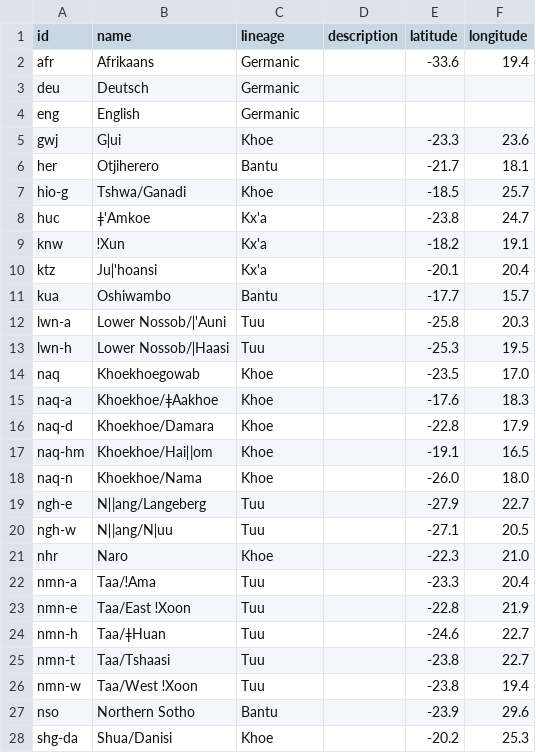
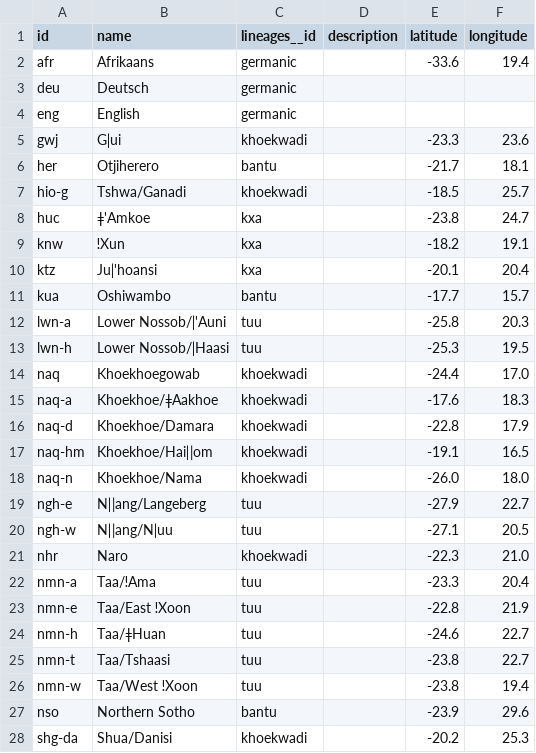
Before and after one commit to tsammalex/tsammalex, a CSV file: tsammalexdata/data/languages.csv, drawn as a sheet; only a part is shown; the diff covers the shown part only.

```diff
--- a/tsammalexdata/data/languages.csv
+++ b/tsammalexdata/data/languages.csv
@@ -1,28 +1,28 @@
-id,name,lineage,description,latitude,longitude
-afr,Afrikaans,Germanic,,-33.6,19.4
-deu,Deutsch,Germanic,,,
-eng,English,Germanic,,,
-gwj,Gǀui,Khoe,,-23.3,23.6
-her,Otjiherero,Bantu,,-21.7,18.1
-hio-g,Tshwa/Ganadi,Khoe,,-18.5,25.7
-huc,ǂ'Amkoe,Kx'a,,-23.8,24.7
-knw,ǃXun,Kx'a,,-18.2,19.1
-ktz,Juǀ'hoansi,Kx'a,,-20.1,20.4
-kua,Oshiwambo,Bantu,,-17.7,15.7
-lwn-a,Lower Nossob/ǀ'Auni,Tuu,,-25.8,20.3
-lwn-h,Lower Nossob/ǀHaasi,Tuu,,-25.3,19.5
-naq,Khoekhoegowab,Khoe,,-23.5,17.0
-naq-a,Khoekhoe/ǂAakhoe,Khoe,,-17.6,18.3
-naq-d,Khoekhoe/Damara,Khoe,,-22.8,17.9
-naq-hm,Khoekhoe/Haiǁom,Khoe,,-19.1,16.5
-naq-n,Khoekhoe/Nama,Khoe,,-26.0,18.0
-ngh-e,Nǁang/Langeberg,Tuu,,-27.9,22.7
-ngh-w,Nǁang/Nǀuu,Tuu,,-27.1,20.5
-nhr,Naro,Khoe,,-22.3,21.0
-nmn-a,Taa/ǃAma,Tuu,,-23.3,20.4
-nmn-e,Taa/East ǃXoon,Tuu,,-22.8,21.9
-nmn-h,Taa/ǂHuan,Tuu,,-24.6,22.7
-nmn-t,Taa/Tshaasi,Tuu,,-23.8,22.7
-nmn-w,Taa/West ǃXoon,Tuu,,-23.8,19.4
-nso,Northern Sotho,Bantu,,-23.9,29.6
-shg-da,Shua/Danisi,Khoe,,-20.2,25.3
+id,name,lineages__id,description,latitude,longitude
+afr,Afrikaans,germanic,,-33.6,19.4
+deu,Deutsch,germanic,,,
+eng,English,germanic,,,
+gwj,Gǀui,khoekwadi,,-23.3,23.6
+her,Otjiherero,bantu,,-21.7,18.1
+hio-g,Tshwa/Ganadi,khoekwadi,,-18.5,25.7
+huc,ǂ'Amkoe,kxa,,-23.8,24.7
+knw,ǃXun,kxa,,-18.2,19.1
+ktz,Juǀ'hoansi,kxa,,-20.1,20.4
+kua,Oshiwambo,bantu,,-17.7,15.7
+lwn-a,Lower Nossob/ǀ'Auni,tuu,,-25.8,20.3
+lwn-h,Lower Nossob/ǀHaasi,tuu,,-25.3,19.5
+naq,Khoekhoegowab,khoekwadi,,-24.4,17.0
+naq-a,Khoekhoe/ǂAakhoe,khoekwadi,,-17.6,18.3
+naq-d,Khoekhoe/Damara,khoekwadi,,-22.8,17.9
+naq-hm,Khoekhoe/Haiǁom,khoekwadi,,-19.1,16.5
+naq-n,Khoekhoe/Nama,khoekwadi,,-26.0,18.0
+ngh-e,Nǁang/Langeberg,tuu,,-27.9,22.7
+ngh-w,Nǁang/Nǀuu,tuu,,-27.1,20.5
+nhr,Naro,khoekwadi,,-22.3,21.0
+nmn-a,Taa/ǃAma,tuu,,-23.3,20.4
+nmn-e,Taa/East ǃXoon,tuu,,-22.8,21.9
+nmn-h,Taa/ǂHuan,tuu,,-24.6,22.7
+nmn-t,Taa/Tshaasi,tuu,,-23.8,22.7
+nmn-w,Taa/West ǃXoon,tuu,,-23.8,19.4
+nso,Northern Sotho,bantu,,-23.9,29.6
+shg-da,Shua/Danisi,khoekwadi,,-20.2,25.3
```
Also changed, not shown: 12 edited cells elsewhere in this file, tsammalexdata/data/categories.csv, 17 other files.
